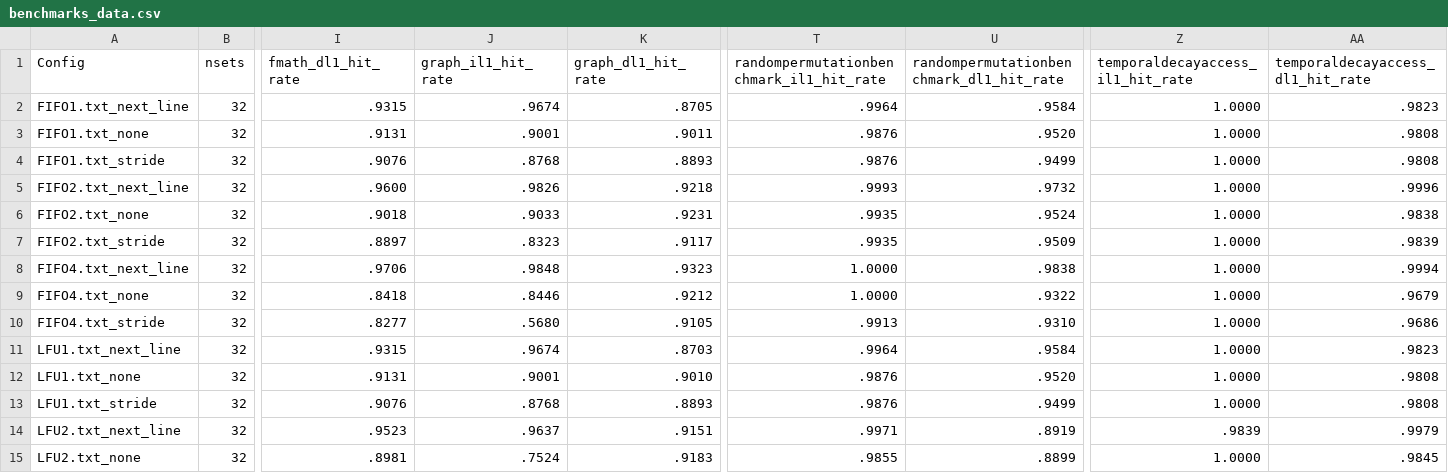
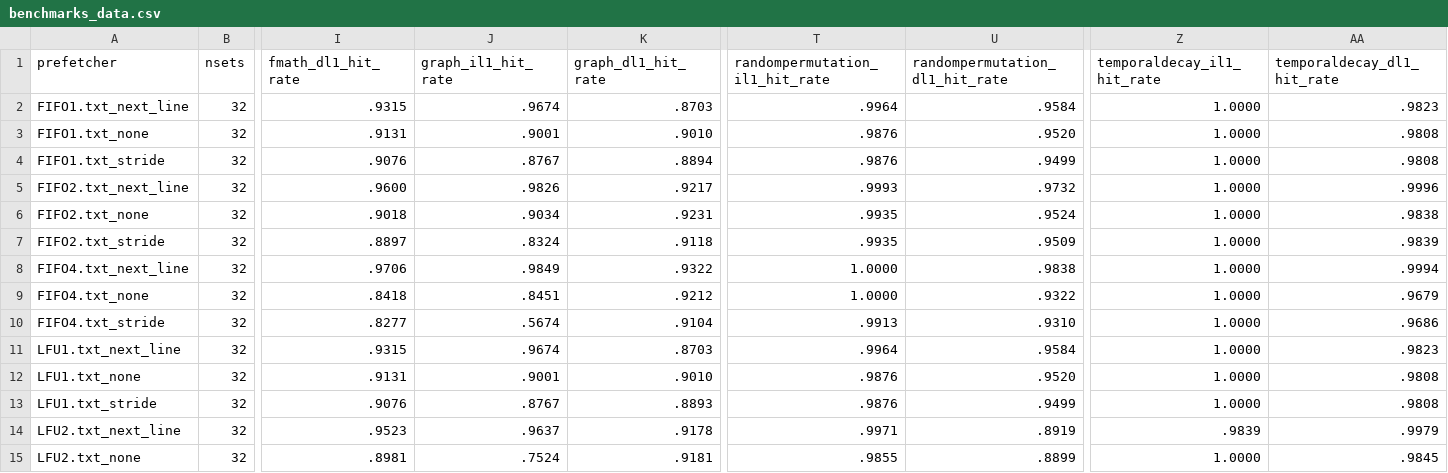
Before and after one commit to Atharva-Penkar/Advanced-Computer-Architecture-Project, a CSV file: benchmarks_data.csv, drawn as a sheet; only a part is shown, gaps mark what is left out; the diff covers the shown part only; the diff names each change by its address in the sheet, - before the commit and + after, or states it on an @@ line.

```diff
--- a/benchmarks_data.csv
+++ b/benchmarks_data.csv
-A1: Config
+A1: prefetcher
-T1: randompermutationbenchmark_il1_hit_rate
+T1: randompermutation_il1_hit_rate
-U1: randompermutationbenchmark_dl1_hit_rate
+U1: randompermutation_dl1_hit_rate
-Z1: temporaldecayaccess_il1_hit_rate
+Z1: temporaldecay_il1_hit_rate
-AA1: temporaldecayaccess_dl1_hit_rate
+AA1: temporaldecay_dl1_hit_rate
-K2 (graph_dl1_hit_rate): .8705
+K2 (graph_dl1_hit_rate): .8703
-K3 (graph_dl1_hit_rate): .9011
+K3 (graph_dl1_hit_rate): .9010
-J4 (graph_il1_hit_rate): .8768
+J4 (graph_il1_hit_rate): .8767
-K4 (graph_dl1_hit_rate): .8893
+K4 (graph_dl1_hit_rate): .8894
-K5 (graph_dl1_hit_rate): .9218
+K5 (graph_dl1_hit_rate): .9217
-J6 (graph_il1_hit_rate): .9033
+J6 (graph_il1_hit_rate): .9034
-J7 (graph_il1_hit_rate): .8323
+J7 (graph_il1_hit_rate): .8324
-K7 (graph_dl1_hit_rate): .9117
+K7 (graph_dl1_hit_rate): .9118
-J8 (graph_il1_hit_rate): .9848
+J8 (graph_il1_hit_rate): .9849
-K8 (graph_dl1_hit_rate): .9323
+K8 (graph_dl1_hit_rate): .9322
-J9 (graph_il1_hit_rate): .8446
+J9 (graph_il1_hit_rate): .8451
-J10 (graph_il1_hit_rate): .5680
+J10 (graph_il1_hit_rate): .5674
-K10 (graph_dl1_hit_rate): .9105
+K10 (graph_dl1_hit_rate): .9104
-J13 (graph_il1_hit_rate): .8768
+J13 (graph_il1_hit_rate): .8767
-K14 (graph_dl1_hit_rate): .9151
+K14 (graph_dl1_hit_rate): .9178
-K15 (graph_dl1_hit_rate): .9183
+K15 (graph_dl1_hit_rate): .9181
```
Also changed, not shown: 19 edited cells elsewhere in this file, 5 other files.
